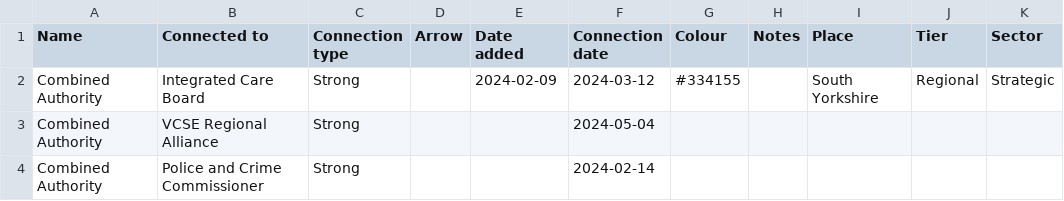
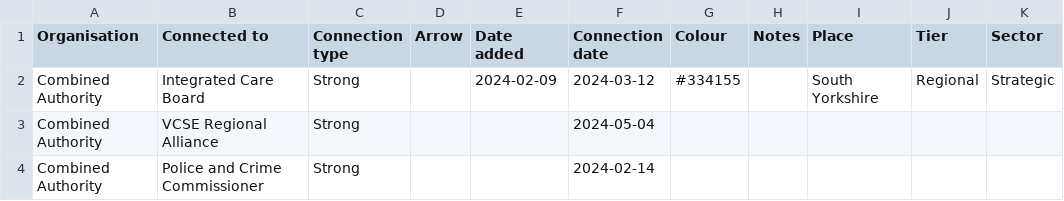
Before and after one commit to jaimerfirbank-spec/Puddl, a CSV file: demo/south-yorkshire-partnerships.csv, drawn as a sheet; only a part is shown.

Commit message:
Insights and report: say what the map means, show it at a glance, and follow the selection (#29)
Insights gets a "What this map tells you" card: plain-English findings, each with its
numbers, colour-tagged, click to light it up on the map. The report summary opens with
colour-coded charts (a donut by group in the map's own colours, month-by-month bars, best
connected, what the map leans on), then the findings spelled out, then a group-by-group grid
and a change table. The long lists fold away.

The report follows the selection: a search or filter, the timeline date, and the item range.
A lit-up finding no longer counts as a selection. The header and a banner say what it covers.

Settings gains "What each item is" (people, organisations, services, items); an import headed
"Organisation" sets it automatically. The three demo spreadsheets use that heading.

```diff
--- a/demo/south-yorkshire-partnerships.csv
+++ b/demo/south-yorkshire-partnerships.csv
@@ -1,2 +1,2 @@
-Name,Connected to,Connection type,Arrow,Date added,Connection date,Colour,Notes,Place,Tier,Sector
+Organisation,Connected to,Connection type,Arrow,Date added,Connection date,Colour,Notes,Place,Tier,Sector
 Combined Authority,Integrated Care Board,Strong,,2024-02-09,2024-03-12,#334155,,South Yorkshire,Regional,Strategic
```
Also changed, not shown: demo/carrfield-neighbourhood.csv, demo/carrfield-partner-returns.csv, 2 other files.
